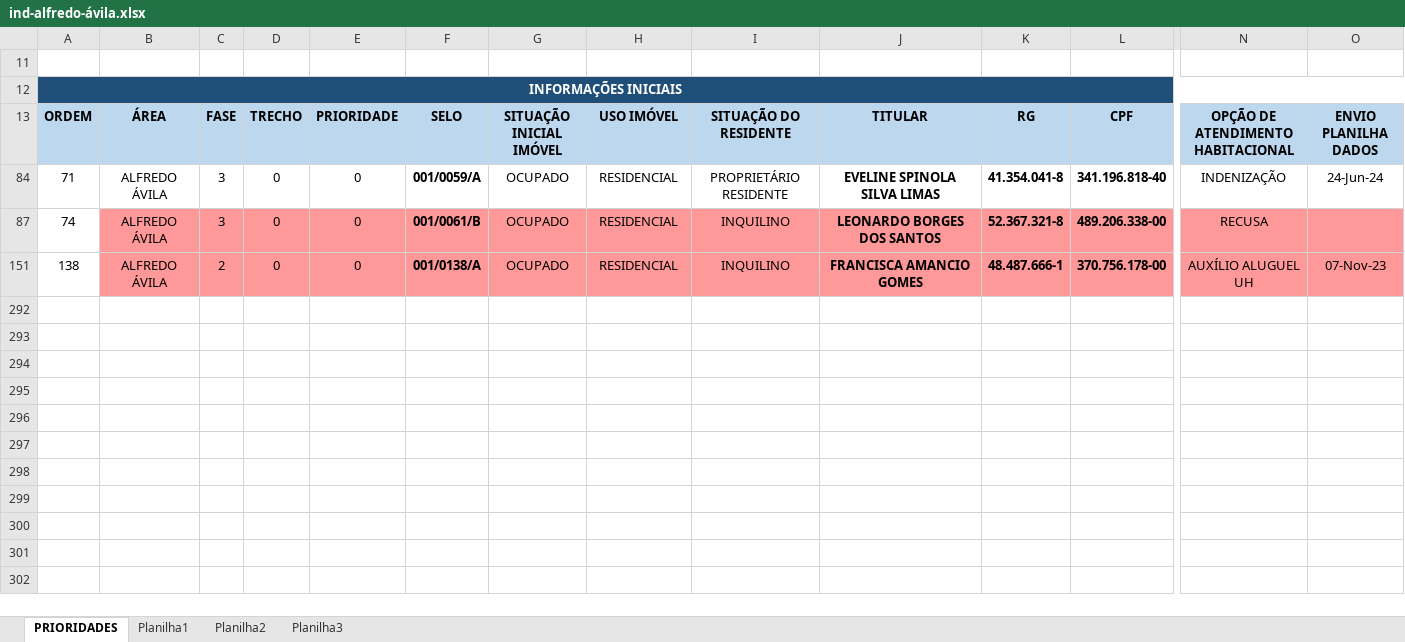
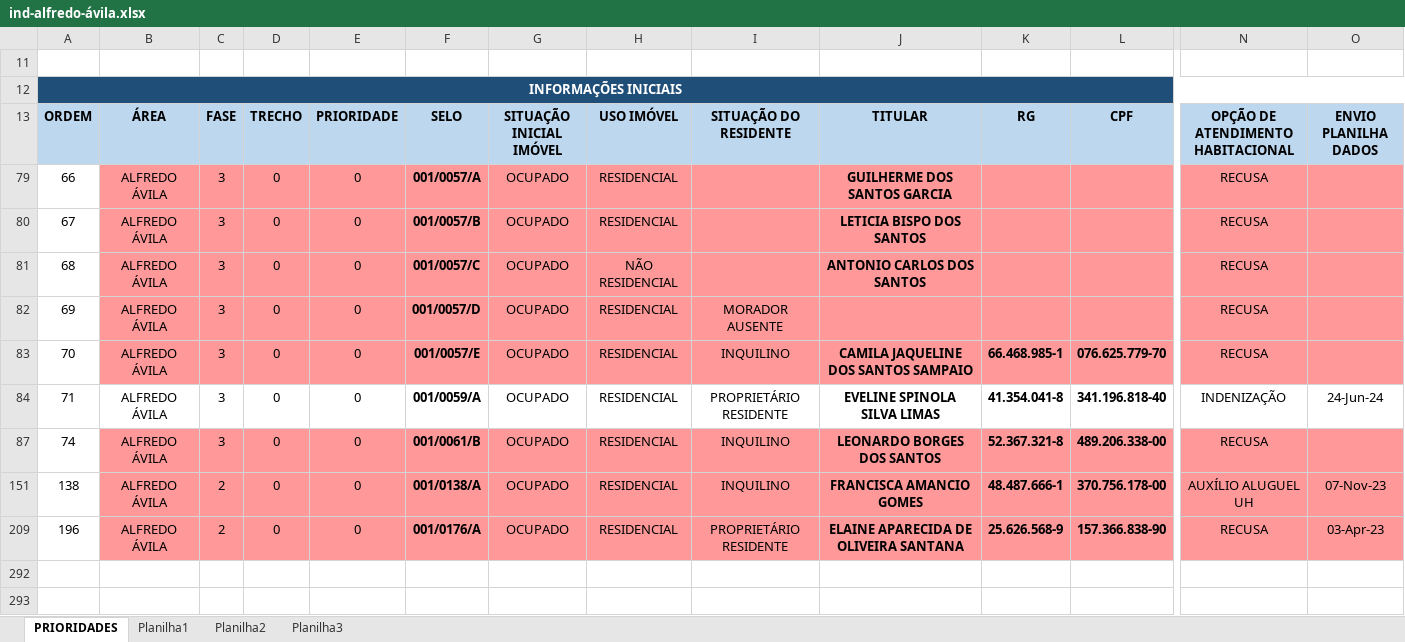
Before and after one commit to secretariahabitacao/painel-cts-habitacao, an Excel workbook: ind-alfredo-ávila.xlsx, sheet PRIORIDADES, drawn as a sheet; only a part is shown, gaps mark what is left out; the shorter side is filled out with more unchanged rows; values as stored, in another font and other column widths than the file's, no borders; conditional formats not drawn; rows hold the shown columns only; the diff names each change by its address in the sheet, - before the commit and + after, or states it on an @@ line.

Commit message:
Sync: ind-alfredo-ávila.xlsx - 10/08/2026 14:15

```diff
--- a/ind-alfredo-ávila.xlsx (sheet PRIORIDADES)
+++ b/ind-alfredo-ávila.xlsx (sheet PRIORIDADES)
@@ row 79 unhidden: 66 | ALFREDO ÁVILA | 3 | 0 | 0 | 001/0057/A | OCUPADO | RESIDENCIAL |  | GUILHERME DOS SANTOS GARCIA |  |  | RECUSA @@
@@ row 80 unhidden: 67 | ALFREDO ÁVILA | 3 | 0 | 0 | 001/0057/B | OCUPADO | RESIDENCIAL |  | LETICIA BISPO DOS SANTOS |  |  | RECUSA @@
@@ row 81 unhidden: 68 | ALFREDO ÁVILA | 3 | 0 | 0 | 001/0057/C | OCUPADO | NÃO RESIDENCIAL |  | ANTONIO CARLOS DOS SANTOS |  |  | RECUSA @@
@@ row 82 unhidden: 69 | ALFREDO ÁVILA | 3 | 0 | 0 | 001/0057/D | OCUPADO | RESIDENCIAL | MORADOR AUSENTE |  |  |  | RECUSA @@
@@ row 83 unhidden: 70 | ALFREDO ÁVILA | 3 | 0 | 0 | 001/0057/E | OCUPADO | RESIDENCIAL | INQUILINO | CAMILA JAQUELINE DOS SANTOS SAMPAIO | 66.468.985-1 | 076.625.779-70 | RECUSA @@
@@ row 209 unhidden: 196 | ALFREDO ÁVILA | 2 | 0 | 0 | 001/0176/A | OCUPADO | RESIDENCIAL | PROPRIETÁRIO RESIDENTE | ELAINE APARECIDA DE OLIVEIRA SANTANA | 25.626.568-9 | 157.366.838-90 | RECUSA | 03-Apr-23 @@
```
